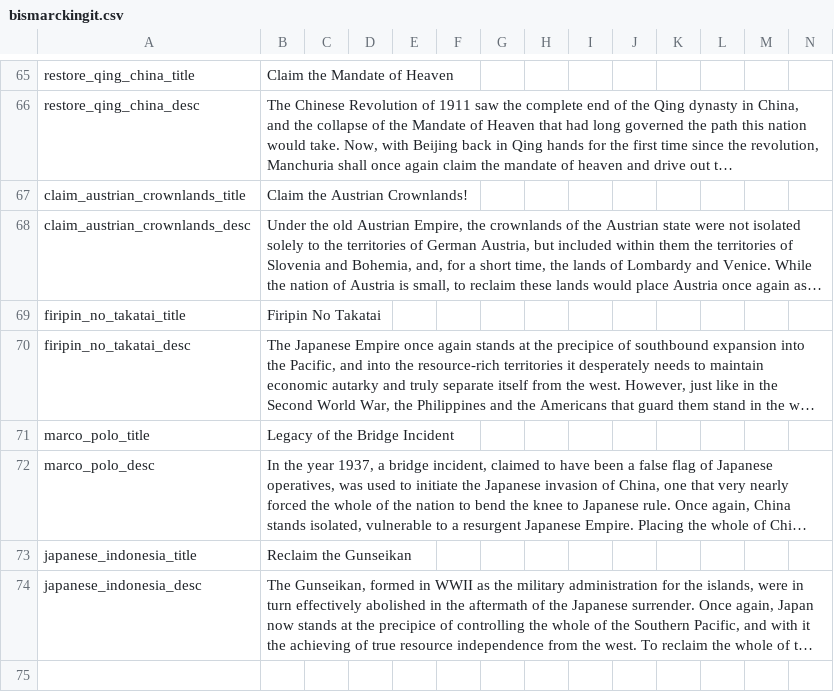
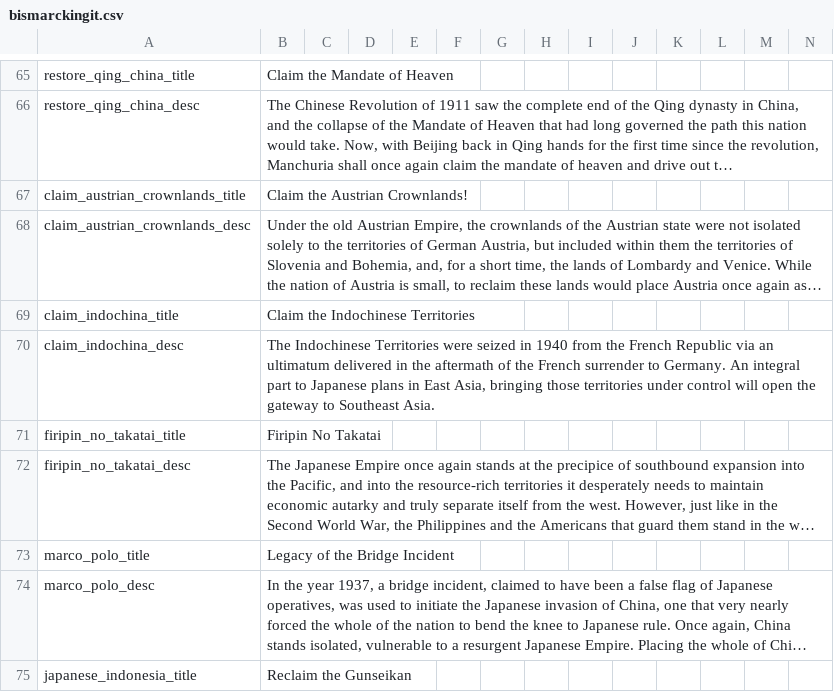
Before and after one commit to DoktorKure/Vic-II-Modern-History-Mod-MHM, a CSV file: MHM/localisation/bismarckingit.csv, drawn as a sheet; only a part is shown, gaps mark what is left out; the shorter side is filled out with more unchanged rows; long unchanged cells end in …; rows hold the shown columns only; the diff names each change by its address in the sheet, - before the commit and + after, or states it on an @@ line.

```diff
--- a/MHM/localisation/bismarckingit.csv
+++ b/MHM/localisation/bismarckingit.csv
+row 69: claim_indochina_title | Claim the Indochinese Territories
+row 70: claim_indochina_desc | The Indochinese Territories were seized in 1940 from the French Republic via an ultimatum delivered in the aftermath of the French surrender to Germany. An integral part to Japanese plans in East Asia, bringing those territories under control will open the gateway to Southeast Asia.
```
Also changed, not shown: 1 other file.
